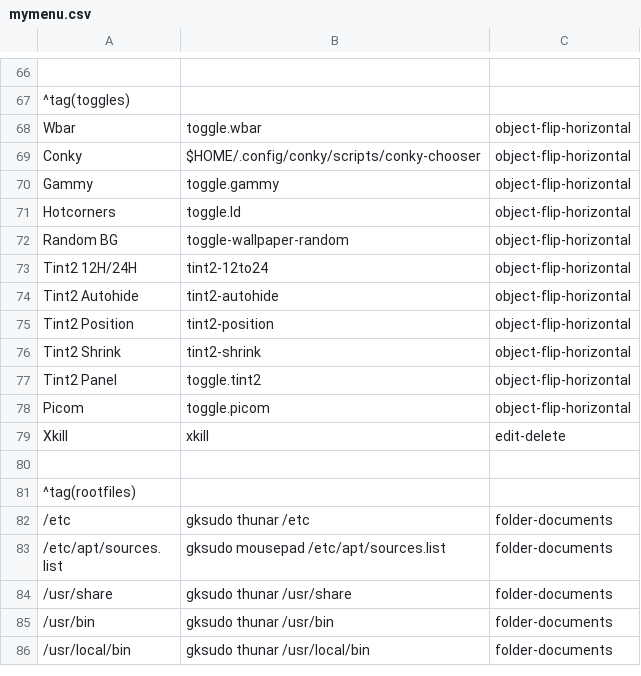
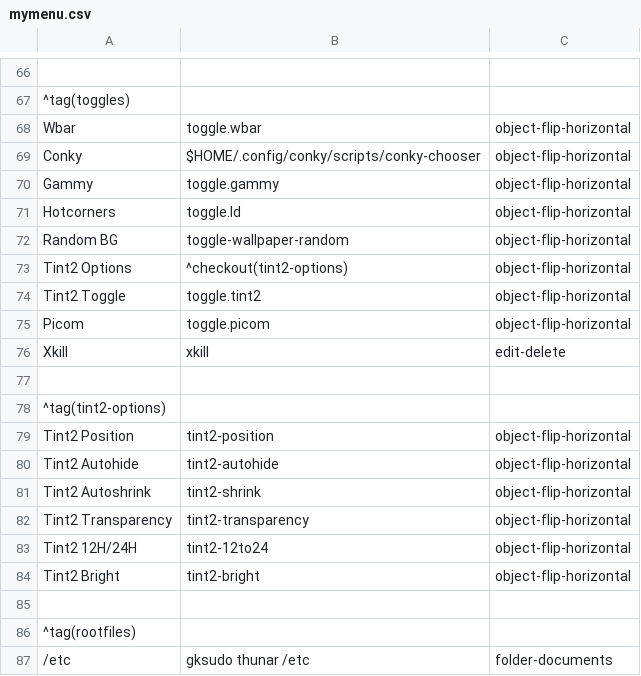
Before and after one commit to sleekmason/Lilidog-Minimal, a CSV file: config/includes.chroot_after_packages/etc/skel/.config/jgmenu/jgmenu.bak/mymenu.csv, drawn as a sheet; only a part is shown, gaps mark what is left out; the shorter side is filled out with more unchanged rows.

Commit message:
Added Tint2 Transparency in ten levels, and a brightness switch for low transparency. Added menu entries and tint2 panel options for these.

```diff
--- a/config/includes.chroot_after_packages/etc/skel/.config/jgmenu/jgmenu.bak/mymenu.csv
+++ b/config/includes.chroot_after_packages/etc/skel/.config/jgmenu/jgmenu.bak/mymenu.csv
@@ -72,9 +72,14 @@ Hotcorners,          toggle.ld,                                     object-flip-
 Random BG,           toggle-wallpaper-random,                       object-flip-horizontal
-Tint2 12H/24H,       tint2-12to24,                                  object-flip-horizontal
-Tint2 Autohide,      tint2-autohide,                                object-flip-horizontal
-Tint2 Position,      tint2-position,                                object-flip-horizontal
-Tint2 Shrink,        tint2-shrink,                                  object-flip-horizontal
-Tint2 Panel,         toggle.tint2,                                  object-flip-horizontal
+Tint2 Options,       ^checkout(tint2-options),                      object-flip-horizontal
+Tint2 Toggle,        toggle.tint2,                                  object-flip-horizontal
 Picom,               toggle.picom,                                  object-flip-horizontal
 Xkill,               xkill,                                         edit-delete
+
+^tag(tint2-options)
+Tint2 Position,        tint2-position,                                object-flip-horizontal
+Tint2 Autohide,        tint2-autohide,                                object-flip-horizontal
+Tint2 Autoshrink,      tint2-shrink,                                  object-flip-horizontal
+Tint2 Transparency,    tint2-transparency,                            object-flip-horizontal
+Tint2 12H/24H,         tint2-12to24,                                  object-flip-horizontal
+Tint2 Bright,          tint2-bright,                                  object-flip-horizontal
 
```
Also changed, not shown: config/includes.chroot_after_packages/etc/skel/.config/jgmenu/mymenu.csv, 6 other files.
